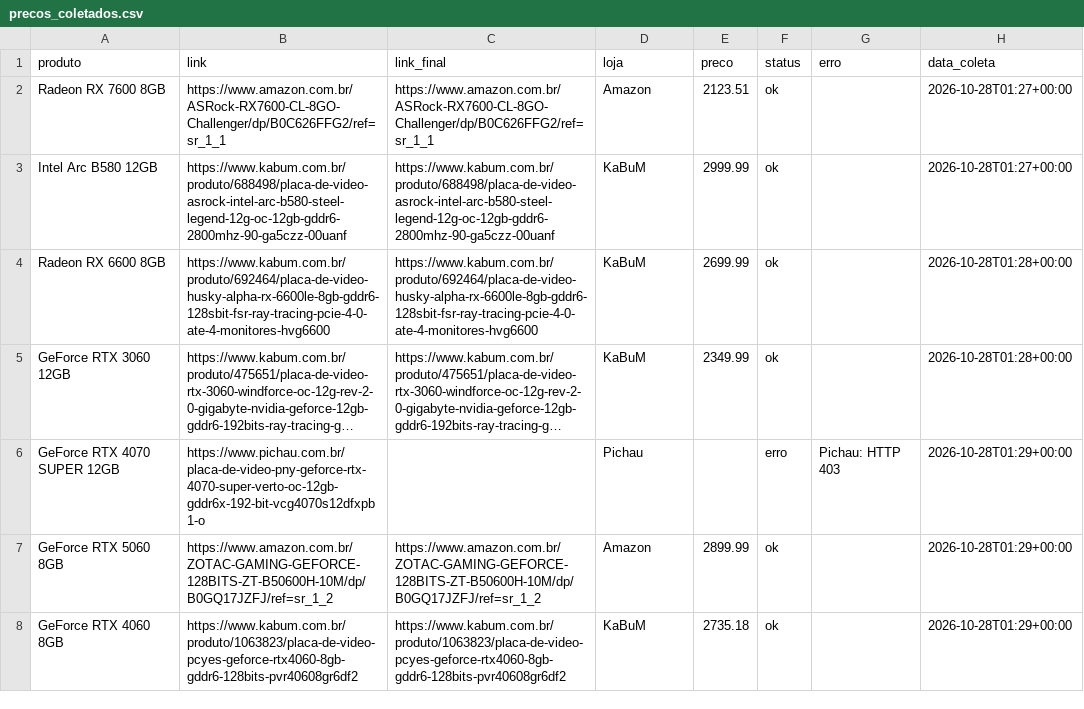
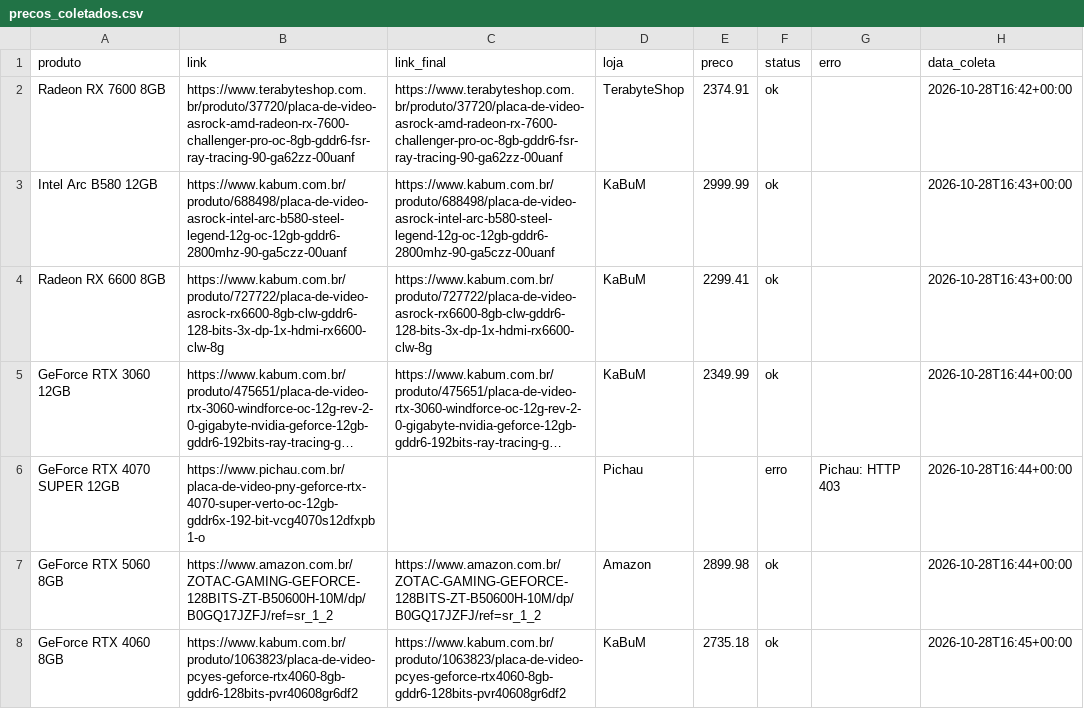
Before and after one commit to fabioconceicao22/radar-gpu-gamer-br, a CSV file: data/precos_coletados.csv, drawn as a sheet; long unchanged cells end in …; the diff names each change by its address in the sheet, - before the commit and + after, or states it on an @@ line.

```diff
--- a/data/precos_coletados.csv
+++ b/data/precos_coletados.csv
-B2 (link): https://www.amazon.com.br/ASRock-RX7600-CL-8GO-Challenger/dp/B0C626FFG2/ref=sr_1_1
+B2 (link): https://www.terabyteshop.com.br/produto/37720/placa-de-video-asrock-amd-radeon-rx-7600-challenger-pro-oc-8gb-gddr6-fsr-ray-tracing-90-ga62zz-00uanf
-C2 (link_final): https://www.amazon.com.br/ASRock-RX7600-CL-8GO-Challenger/dp/B0C626FFG2/ref=sr_1_1
+C2 (link_final): https://www.terabyteshop.com.br/produto/37720/placa-de-video-asrock-amd-radeon-rx-7600-challenger-pro-oc-8gb-gddr6-fsr-ray-tracing-90-ga62zz-00uanf
-D2 (loja): Amazon
+D2 (loja): TerabyteShop
-E2 (preco): 2123.51
+E2 (preco): 2374.91
-H2 (data_coleta): 2026-10-28T01:27+00:00
+H2 (data_coleta): 2026-10-28T16:42+00:00
-H3 (data_coleta): 2026-10-28T01:27+00:00
+H3 (data_coleta): 2026-10-28T16:43+00:00
-B4 (link): https://www.kabum.com.br/produto/692464/placa-de-video-husky-alpha-rx-6600le-8gb-gddr6-128sbit-fsr-ray-tracing-pcie-4-0-ate-4-monitores-hvg6600
+B4 (link): https://www.kabum.com.br/produto/727722/placa-de-video-asrock-rx6600-8gb-clw-gddr6-128-bits-3x-dp-1x-hdmi-rx6600-clw-8g
-C4 (link_final): https://www.kabum.com.br/produto/692464/placa-de-video-husky-alpha-rx-6600le-8gb-gddr6-128sbit-fsr-ray-tracing-pcie-4-0-ate-4-monitores-hvg6600
+C4 (link_final): https://www.kabum.com.br/produto/727722/placa-de-video-asrock-rx6600-8gb-clw-gddr6-128-bits-3x-dp-1x-hdmi-rx6600-clw-8g
-E4 (preco): 2699.99
+E4 (preco): 2299.41
-H4 (data_coleta): 2026-10-28T01:28+00:00
+H4 (data_coleta): 2026-10-28T16:43+00:00
-H5 (data_coleta): 2026-10-28T01:28+00:00
+H5 (data_coleta): 2026-10-28T16:44+00:00
-H6:H7 (data_coleta): 2026-10-28T01:29+00:00
+H6:H7 (data_coleta): 2026-10-28T16:44+00:00
-E7 (preco): 2899.99
+E7 (preco): 2899.98
-H8 (data_coleta): 2026-10-28T01:29+00:00
+H8 (data_coleta): 2026-10-28T16:45+00:00
```
